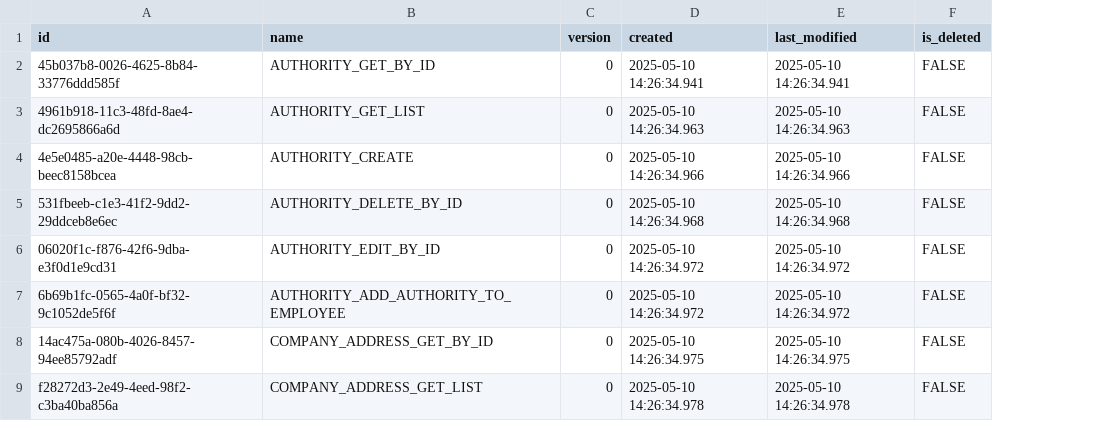
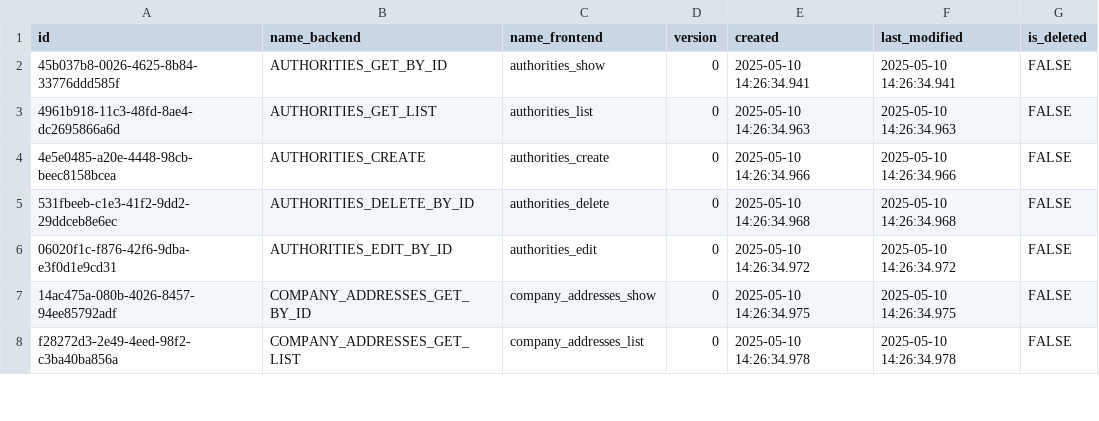
Before and after one commit to pawelNu/backend-project-manager, a CSV file: src/main/resources/db/changelog/0.3.0/authorities.csv, drawn as a sheet; only a part is shown; removed rows and columns are numbered as before the commit, all else as after; the diff names each change by its address in the sheet, - before the commit and + after, or states it on an @@ line.

Commit message:
120 feat add authority name for frontend (#121)
* refactor: refactored authorities names

* feat: added frontend names to authorities

* feat: added frontend authorities to response

* feat: added frontend authorities to response

```diff
--- a/src/main/resources/db/changelog/0.3.0/authorities.csv
+++ b/src/main/resources/db/changelog/0.3.0/authorities.csv
-column B (name), rows 2-6: AUTHORITY_GET_BY_ID | AUTHORITY_GET_LIST | AUTHORITY_CREATE | AUTHORITY_DELETE_BY_ID | AUTHORITY_EDIT_BY_ID; rows 8-9: COMPANY_ADDRESS_GET_BY_ID | COMPANY_ADDRESS_GET_LIST
+column B (name_backend), rows 2-8: AUTHORITIES_GET_BY_ID | AUTHORITIES_GET_LIST | AUTHORITIES_CREATE | AUTHORITIES_DELETE_BY_ID | AUTHORITIES_EDIT_BY_ID | COMPANY_ADDRESSES_GET_BY_ID | COMPANY_ADDRESSES_GET_LIST
+column C (name_frontend), rows 2-8: authorities_show | authorities_list | authorities_create | authorities_delete | authorities_edit | company_addresses_show | company_addresses_list
-row 7: 6b69b1fc-0565-4a0f-bf32-9c1052de5f6f | AUTHORITY_ADD_AUTHORITY_TO_EMPLOYEE | 0 | 2025-05-10 14:26:34.972 | 2025-05-10 14:26:34.972 | FALSE
```
Also changed, not shown: src/main/resources/db/changelog/0.3.0/employee_authorities.csv, src/main/resources/db/changelog/0.4.0/authorities.csv, 24 other files.
